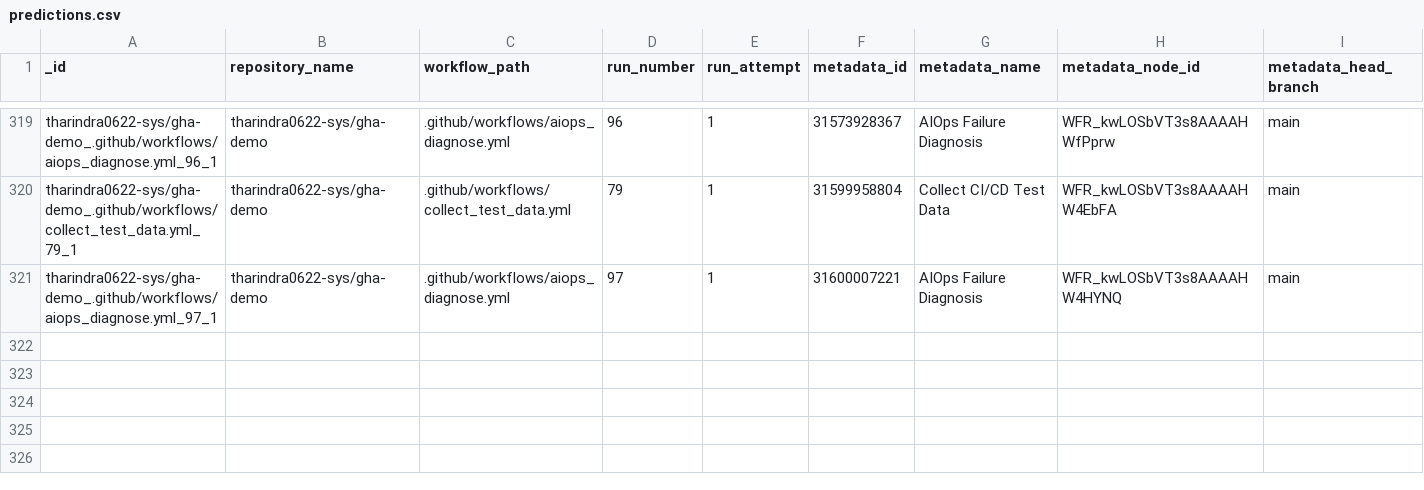
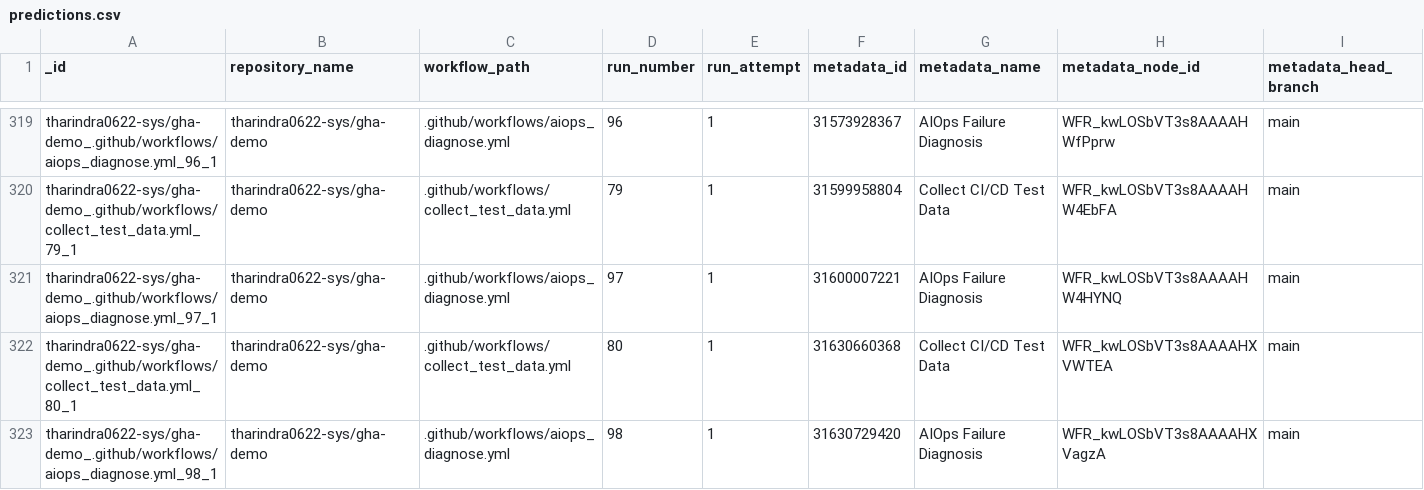
Before and after one commit to tharindra0622-sys/gha-demo, a CSV file: data/predictions.csv, drawn as a sheet; only a part is shown, gaps mark what is left out; rows hold the shown columns only; the diff names each change by its address in the sheet, - before the commit and + after, or states it on an @@ line.

```diff
--- a/data/predictions.csv
+++ b/data/predictions.csv
+row 322: tharindra0622-sys/gha-demo_.github/workflows/collect_test_data.yml_80_1 | tharindra0622-sys/gha-demo | .github/workflows/collect_test_data.yml | 80 | 1 | 31630660368 | Collect CI/CD Test Data | WFR_kwLOSbVT3s8AAAAHXVWTEA | main
+row 323: tharindra0622-sys/gha-demo_.github/workflows/aiops_diagnose.yml_98_1 | tharindra0622-sys/gha-demo | .github/workflows/aiops_diagnose.yml | 98 | 1 | 31630729420 | AIOps Failure Diagnosis | WFR_kwLOSbVT3s8AAAAHXVagzA | main
```
Also changed, not shown: data/test_data.csv, 1 other file.
